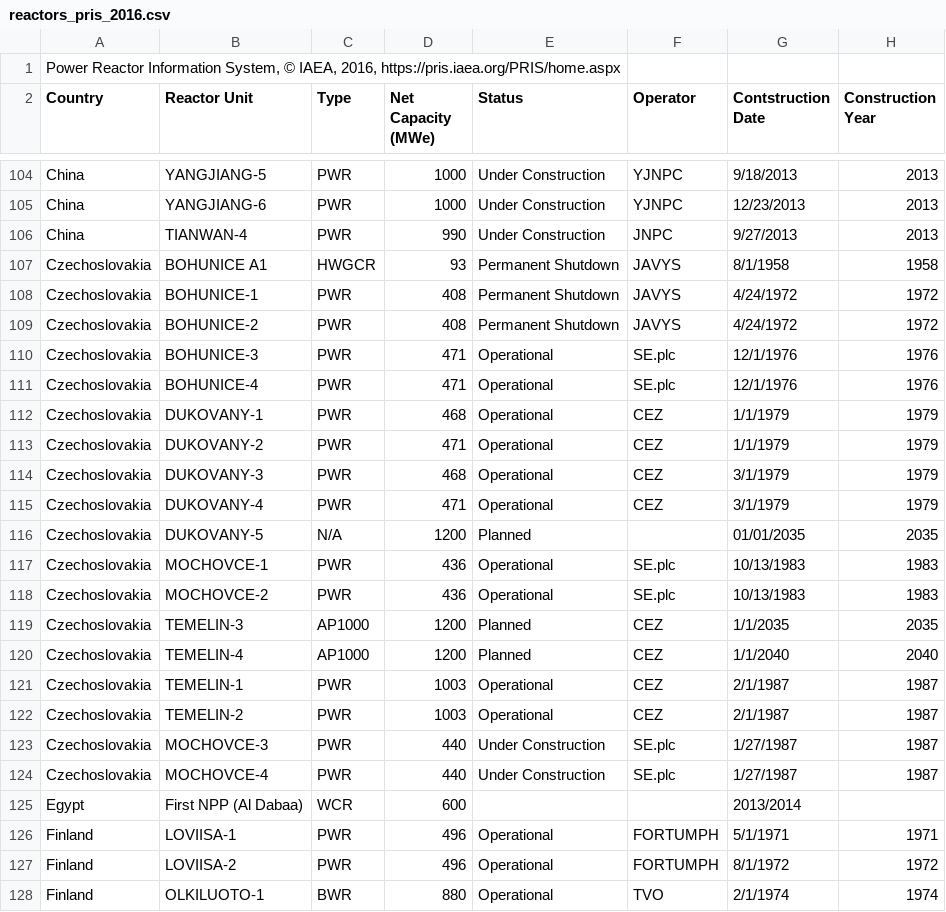
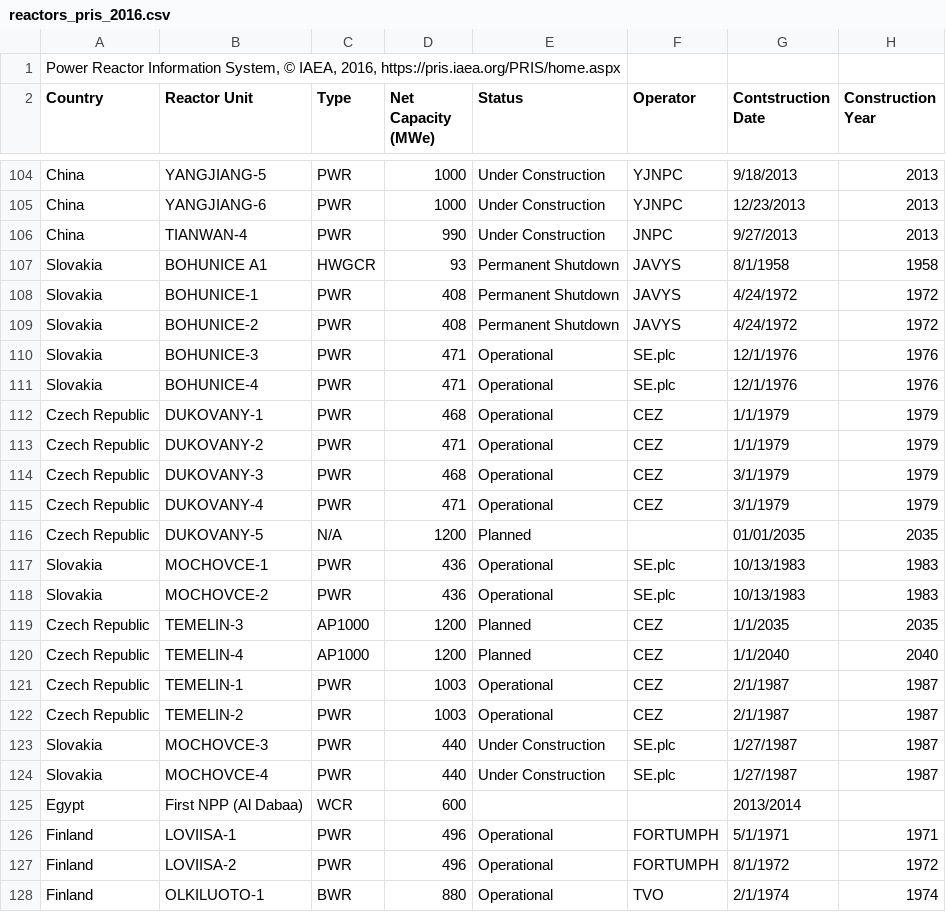
Before and after one commit to arfc/cyclus_input_gen, a CSV file: database/reactors_pris_2016.csv, drawn as a sheet; only a part is shown, gaps mark what is left out; the diff names each change by its address in the sheet, - before the commit and + after, or states it on an @@ line.

Commit message:
separate czech rep and slovakia

```diff
--- a/database/reactors_pris_2016.csv
+++ b/database/reactors_pris_2016.csv
-A107:A111 (Country): Czechoslovakia
+A107:A111 (Country): Slovakia
-A112:A116 (Country): Czechoslovakia
+A112:A116 (Country): Czech Republic
-A117:A118 (Country): Czechoslovakia
+A117:A118 (Country): Slovakia
-A119:A122 (Country): Czechoslovakia
+A119:A122 (Country): Czech Republic
-A123:A124 (Country): Czechoslovakia
+A123:A124 (Country): Slovakia
```
